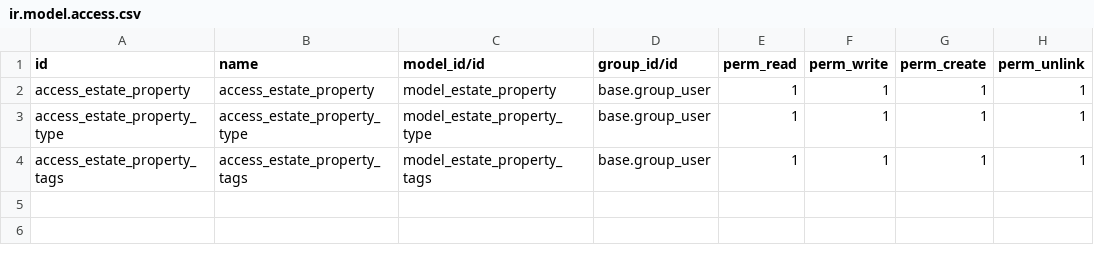
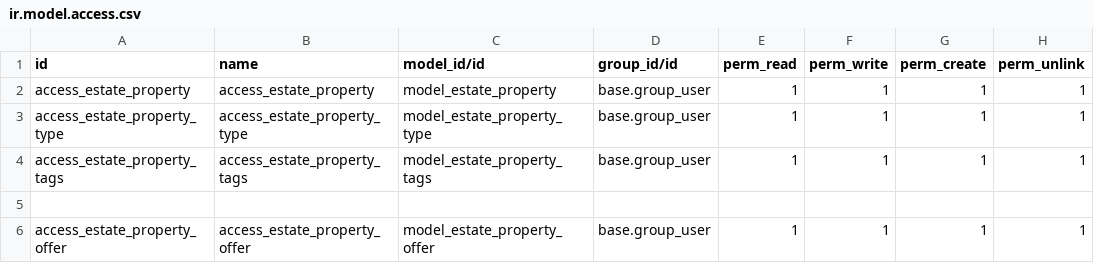
Before and after one commit to prra-odoo/odoo-training-2023, a CSV file: estate/security/ir.model.access.csv, drawn as a sheet; the diff names each change by its address in the sheet, - before the commit and + after, or states it on an @@ line.

```diff
--- a/estate/security/ir.model.access.csv
+++ b/estate/security/ir.model.access.csv
+row 5: (empty)
+row 6: access_estate_property_offer | access_estate_property_offer | model_estate_property_offer | base.group_user | 1 | 1 | 1 | 1
```
Also changed, not shown: 6 other files.
